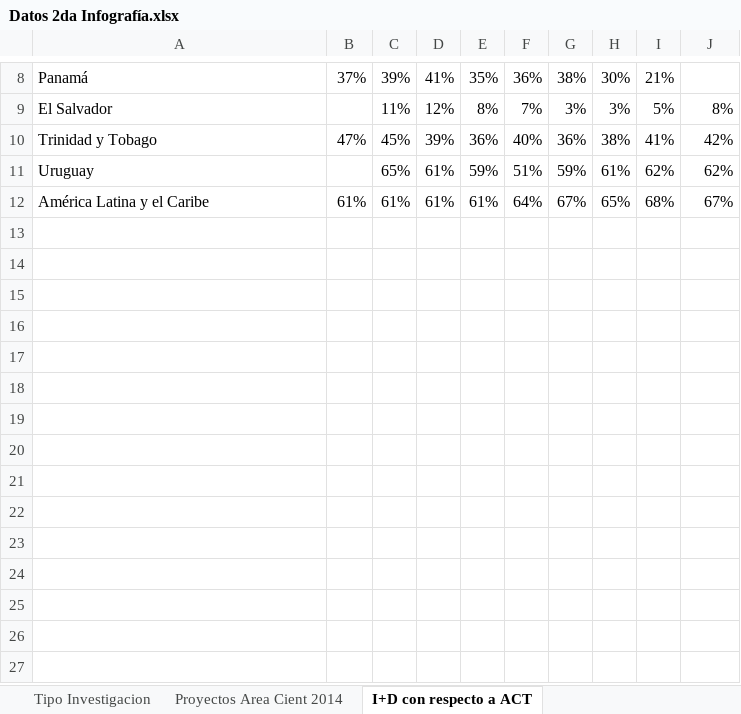
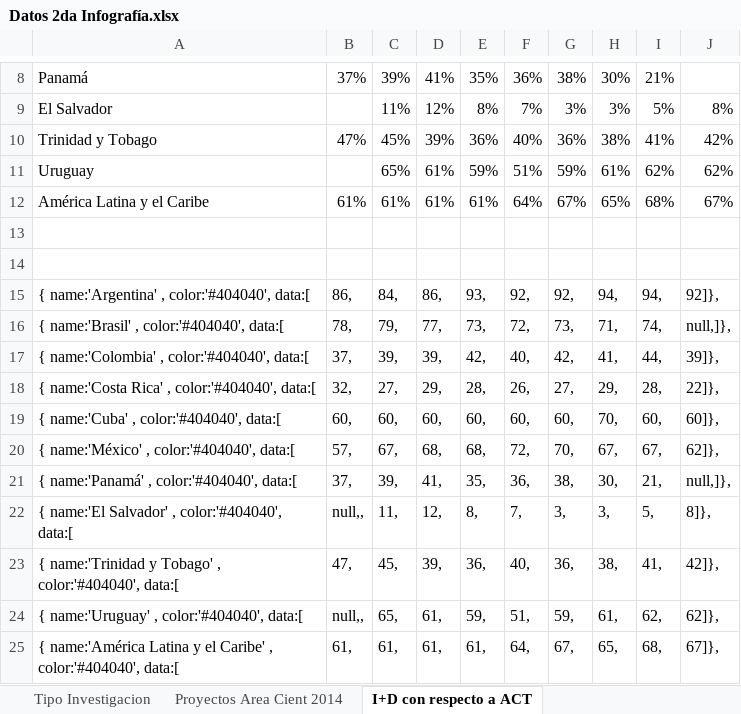
Before and after one commit to calemand/incomicitt, an Excel workbook: data/Datos 2da Infografía.xlsx, sheet I+D con respecto a ACT, drawn as a sheet; only a part is shown, gaps mark what is left out; values as stored, in another font and other column widths than the file's, no borders; the diff names each change by its address in the sheet, - before the commit and + after, or states it on an @@ line.

Commit message:
Infografía 2 y 3
Integrecion de algunos grafícos

```diff
--- a/data/Datos 2da Infografía.xlsx (sheet I+D con respecto a ACT)
+++ b/data/Datos 2da Infografía.xlsx (sheet I+D con respecto a ACT)
+row 13: (empty)
+row 14: (empty)
+row 15: { name:'Argentina' , color:'#404040', data:[ | 86, | 84, | 86, | 93, | 92, | 92, | 94, | 94, | 92]},
+row 16: { name:'Brasil' , color:'#404040', data:[ | 78, | 79, | 77, | 73, | 72, | 73, | 71, | 74, | null,]},
+row 17: { name:'Colombia' , color:'#404040', data:[ | 37, | 39, | 39, | 42, | 40, | 42, | 41, | 44, | 39]},
+row 18: { name:'Costa Rica' , color:'#404040', data:[ | 32, | 27, | 29, | 28, | 26, | 27, | 29, | 28, | 22]},
+row 19: { name:'Cuba' , color:'#404040', data:[ | 60, | 60, | 60, | 60, | 60, | 60, | 70, | 60, | 60]},
+row 20: { name:'México' , color:'#404040', data:[ | 57, | 67, | 68, | 68, | 72, | 70, | 67, | 67, | 62]},
+row 21: { name:'Panamá' , color:'#404040', data:[ | 37, | 39, | 41, | 35, | 36, | 38, | 30, | 21, | null,]},
+row 22: { name:'El Salvador' , color:'#404040', data:[ | null,, | 11, | 12, | 8, | 7, | 3, | 3, | 5, | 8]},
+row 23: { name:'Trinidad y Tobago' , color:'#404040', data:[ | 47, | 45, | 39, | 36, | 40, | 36, | 38, | 41, | 42]},
+row 24: { name:'Uruguay' , color:'#404040', data:[ | null,, | 65, | 61, | 59, | 51, | 59, | 61, | 62, | 62]},
+row 25: { name:'América Latina y el Caribe' , color:'#404040', data:[ | 61, | 61, | 61, | 61, | 64, | 67, | 65, | 68, | 67]},
```
Also changed, not shown: sheet Tipo Investigacion, sheet Proyectos Area Cient 2014, data/Datos 3era Infografía.xlsx, 9 other files.
